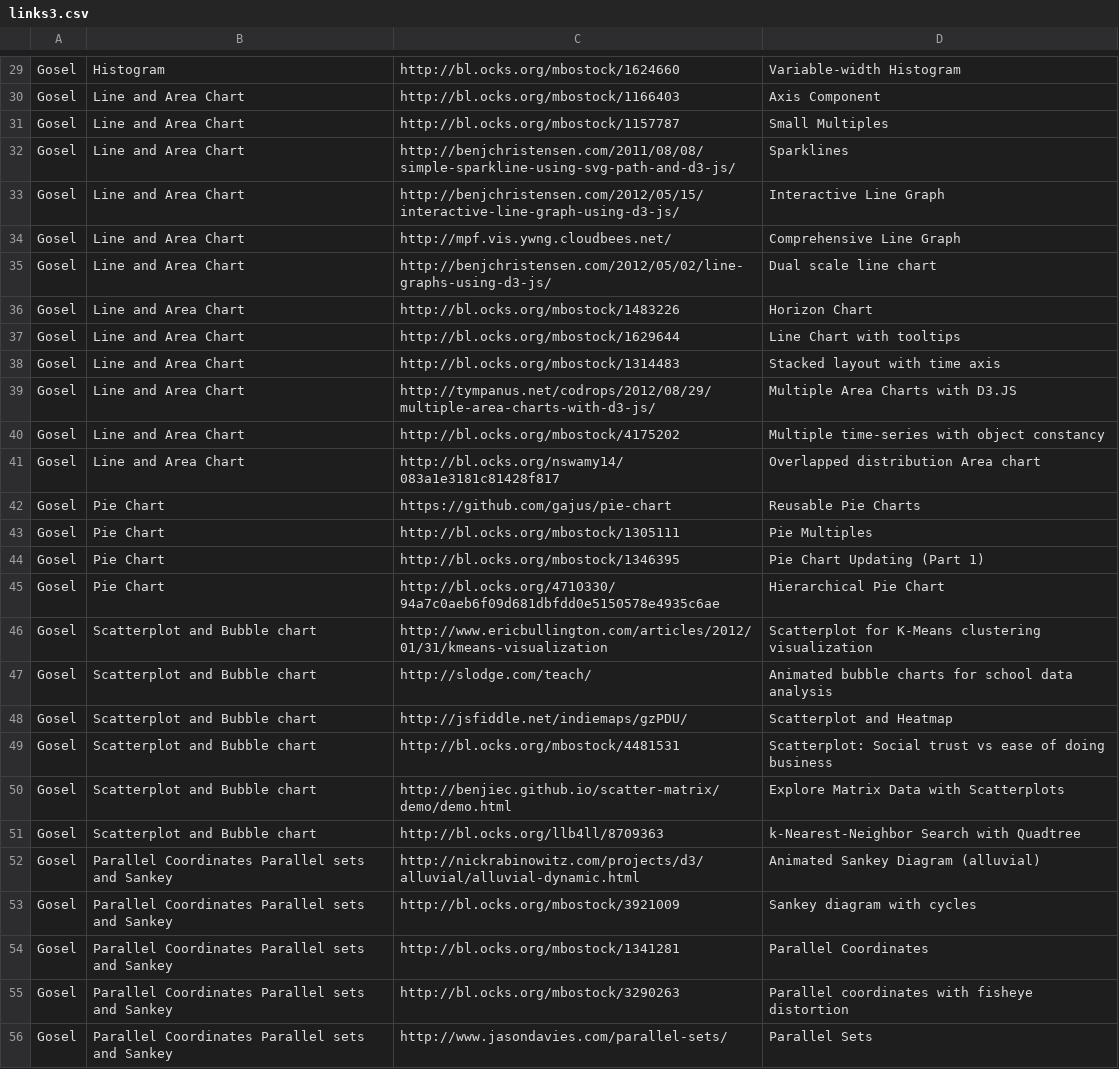
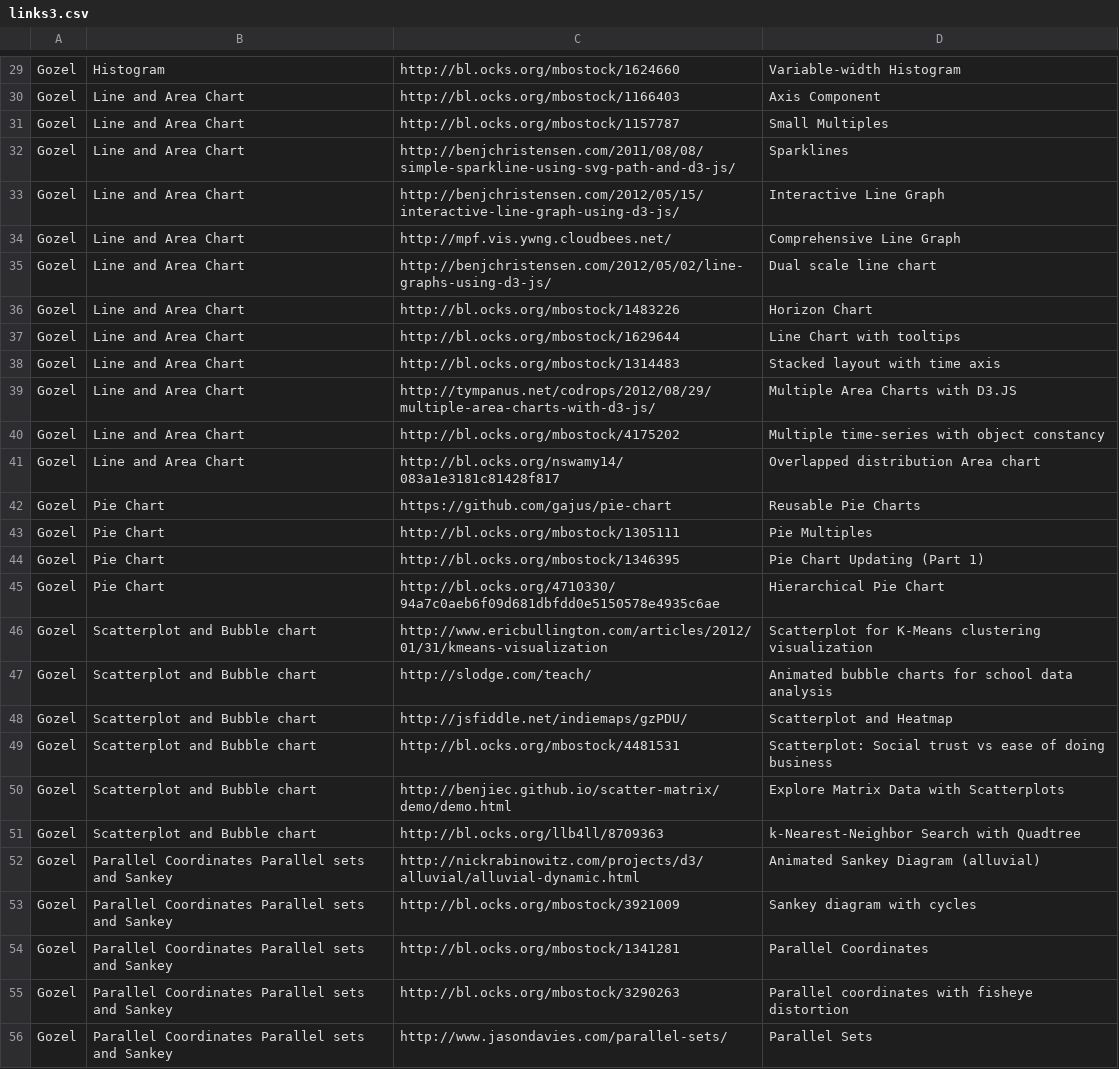
Before and after one commit to jeanius/Dragon-Drop, a CSV file: links3.csv, drawn as a sheet; only a part is shown, gaps mark what is left out; the diff covers the shown part only; the diff names each change by its address in the sheet, - before the commit and + after, or states it on an @@ line.

```diff
--- a/links3.csv
+++ b/links3.csv
-A29:A56: Gosel
+A29:A56: Gozel
```
Also changed, not shown: 3 removed rows and 29 edited cells elsewhere in this file, 3 other files.
